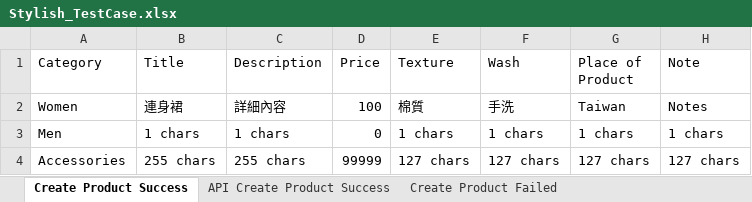
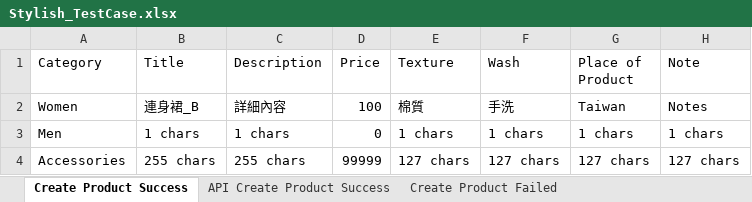
Before and after one commit to Eleanorecheng/Automation-Test-Program-Project, an Excel workbook: test_data/Stylish_TestCase.xlsx, sheet Create Product Success, drawn as a sheet; only a part is shown; values as stored, in another font and other column widths than the file's, no borders; the diff names each change by its address in the sheet, - before the commit and + after, or states it on an @@ line.

Commit message:
week_8_part_2 Add cases to test create product

```diff
--- a/test_data/Stylish_TestCase.xlsx (sheet Create Product Success)
+++ b/test_data/Stylish_TestCase.xlsx (sheet Create Product Success)
-B2 (Title): 連身裙
+B2 (Title): 連身裙_B
```
Also changed, not shown: 6 other files.
